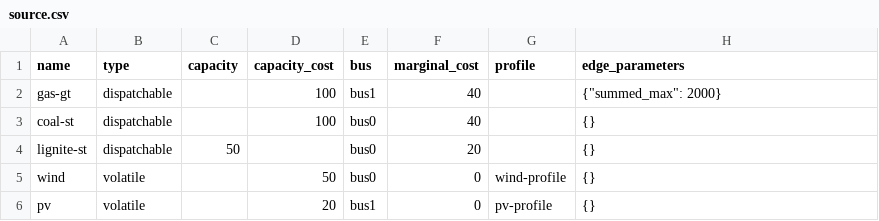
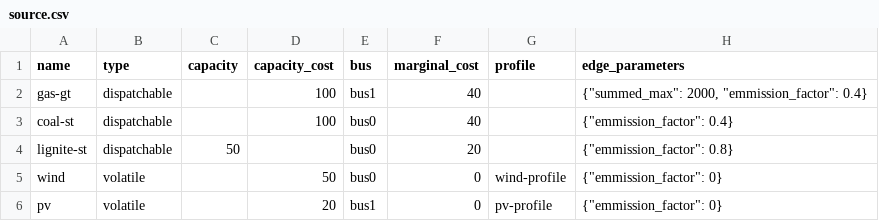
Before and after one commit to znes/renpass, a CSV file: renpass/examples/investment/data/elements/source.csv, drawn as a sheet.

Commit message:
Update examples to work with system constraints

```diff
--- a/renpass/examples/investment/data/elements/source.csv
+++ b/renpass/examples/investment/data/elements/source.csv
@@ -1,6 +1,6 @@
 name;type;capacity;capacity_cost;bus;marginal_cost;profile;edge_parameters
-gas-gt;dispatchable;;100;bus1;40;;{"summed_max": 2000}
-coal-st;dispatchable;;100;bus0;40;;{}
-lignite-st;dispatchable;50;;bus0;20;;{}
-wind;volatile;;50;bus0;0;wind-profile;{}
-pv;volatile;;20;bus1;0;pv-profile;{}
+gas-gt;dispatchable;;100;bus1;40;;{"summed_max": 2000, "emmission_factor": 0.4}
+coal-st;dispatchable;;100;bus0;40;;{"emmission_factor": 0.4}
+lignite-st;dispatchable;50;;bus0;20;;{"emmission_factor": 0.8}
+wind;volatile;;50;bus0;0;wind-profile;{"emmission_factor": 0}
+pv;volatile;;20;bus1;0;pv-profile;{"emmission_factor": 0}
```
Also changed, not shown: renpass/examples/investment/data/elements/chp.csv, 7 other files.
